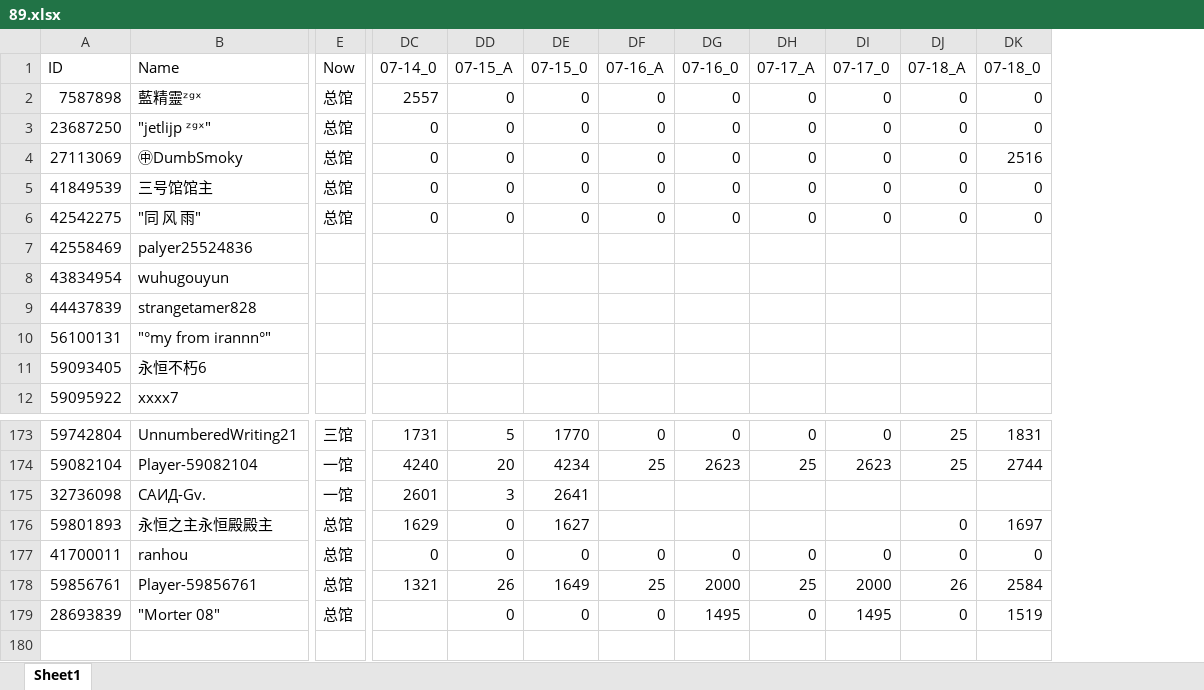
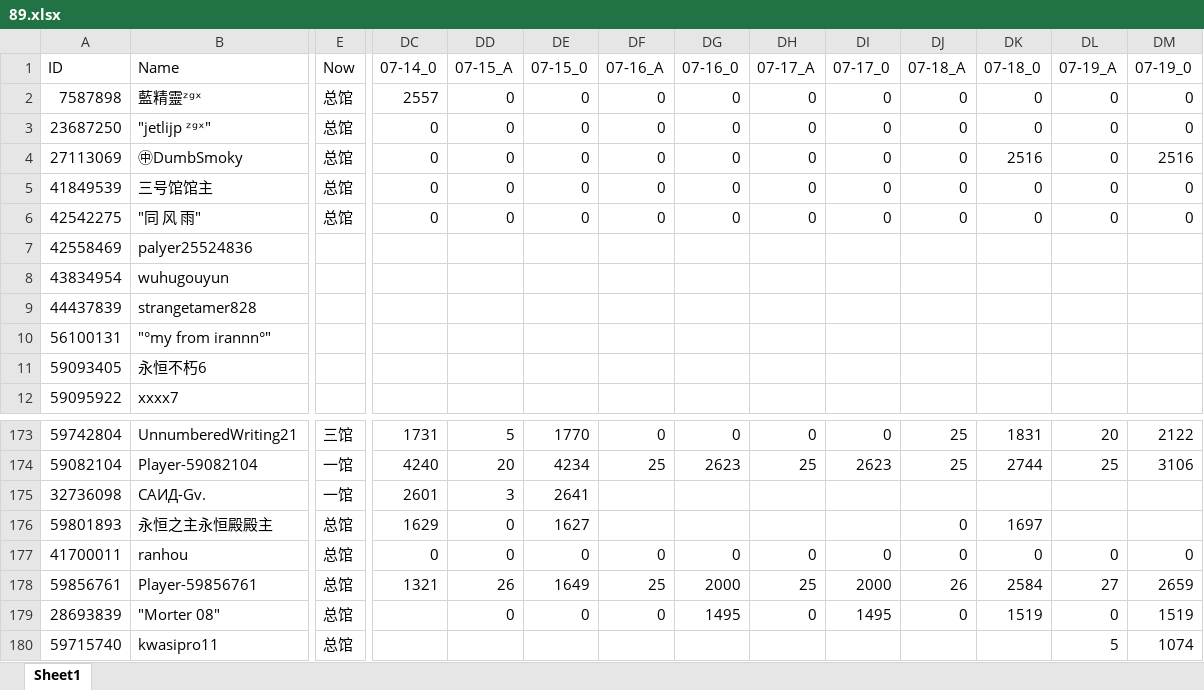
Before and after one commit to CTWYouYu/ZGX_Public, an Excel workbook: Season_Attack/89.xlsx, sheet Sheet1, drawn as a sheet; only a part is shown, gaps mark what is left out; values as stored, in another font and other column widths than the file's, no cell formats; rows hold the shown columns only; the diff names each change by its address in the sheet, - before the commit and + after, or states it on an @@ line.

```diff
--- a/Season_Attack/89.xlsx (sheet Sheet1)
+++ b/Season_Attack/89.xlsx (sheet Sheet1)
+column DL (07-19_A), rows 2-6: all 0; rows 173-179: 20 | 25 |  |  | 0 | 27 | 0
+column DM (07-19_0), rows 2-6: 0 | 0 | 2516 | 0 | 0; rows 173-179: 2122 | 3106 |  |  | 0 | 2659 | 1519
+row 180: 59715740 | kwasipro11 | 总馆 |  |  |  |  |  |  |  |  |  | 5 | 1074
```
Also changed, not shown: cell formats, Season_Trophies/81.xlsx, Season_Trophies/82.xlsx, 7 other files.
